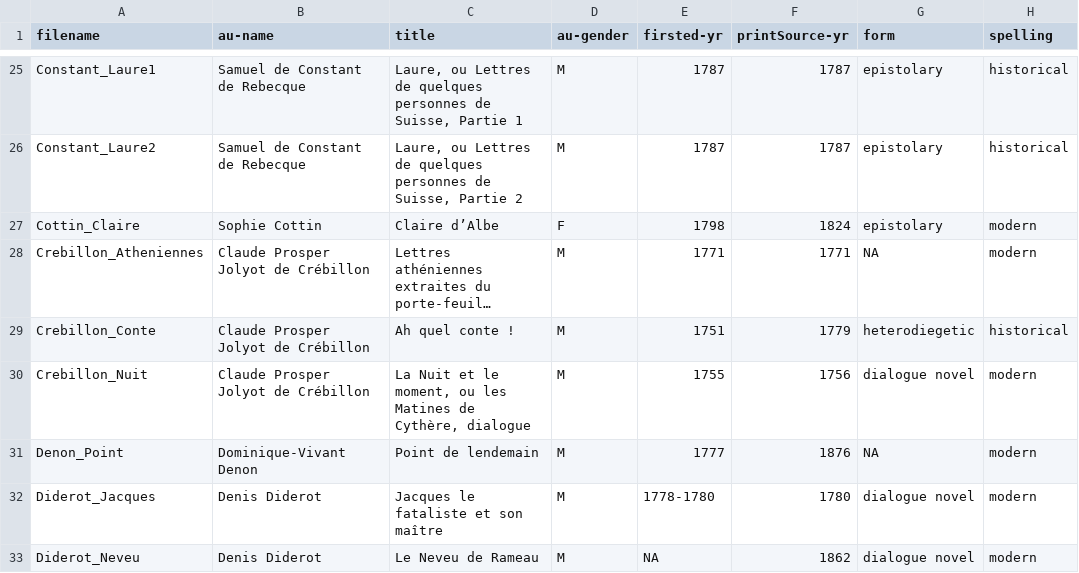
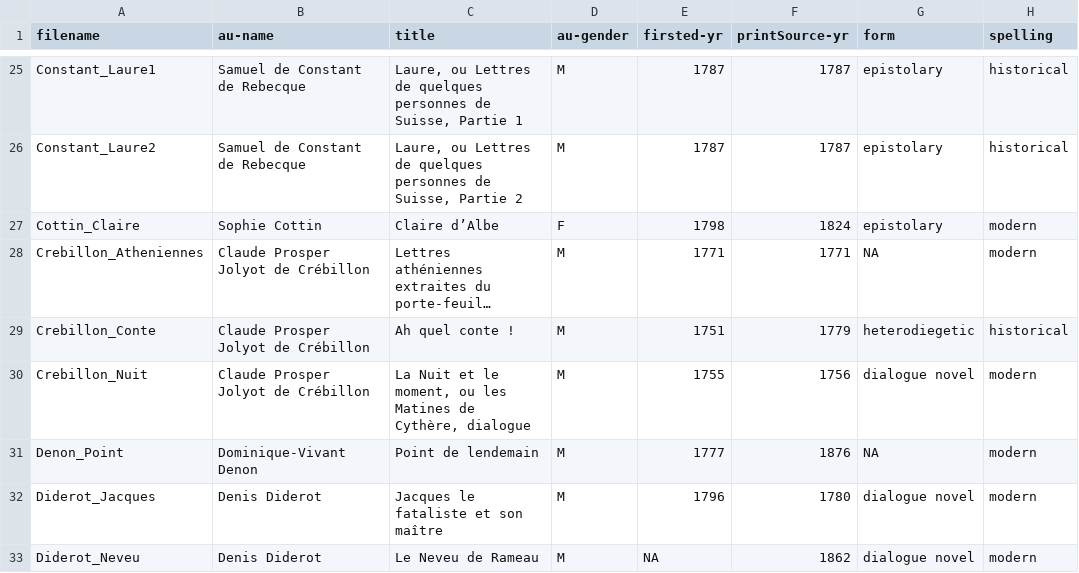
Before and after one commit to MiMoText/roman18, a TSV file: XML-TEI/xml-tei_metadata.tsv, drawn as a sheet; only a part is shown, gaps mark what is left out; long unchanged cells end in …; the diff covers the shown part only; the diff names each change by its address in the sheet, - before the commit and + after, or states it on an @@ line.

Commit message:
update metadata.tsv

```diff
--- a/XML-TEI/xml-tei_metadata.tsv
+++ b/XML-TEI/xml-tei_metadata.tsv
-E32 (firsted-yr): 1778-1780
+E32 (firsted-yr): 1796
```
Also changed, not shown: 3 removed rows and 12 edited cells elsewhere in this file.
